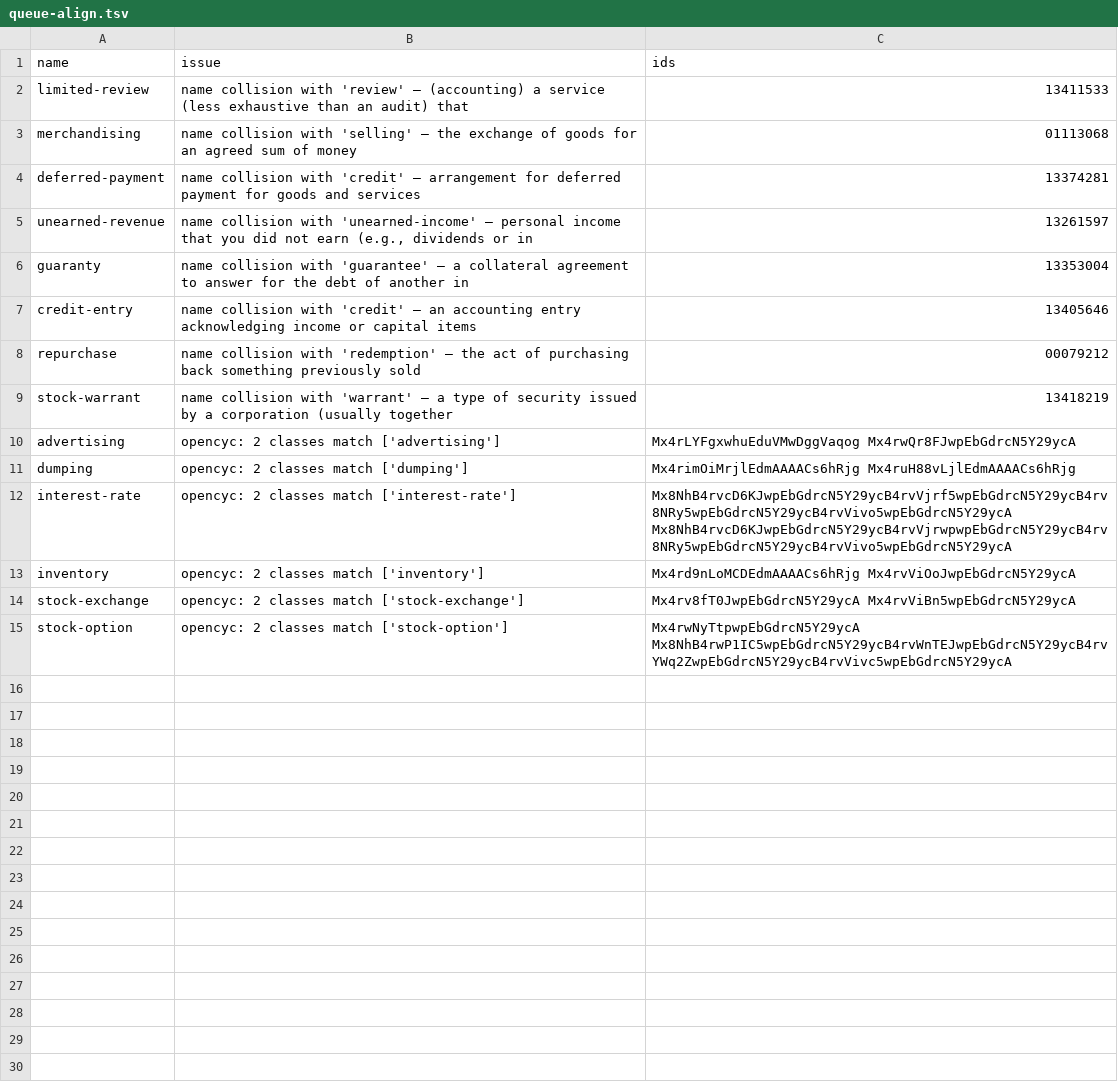
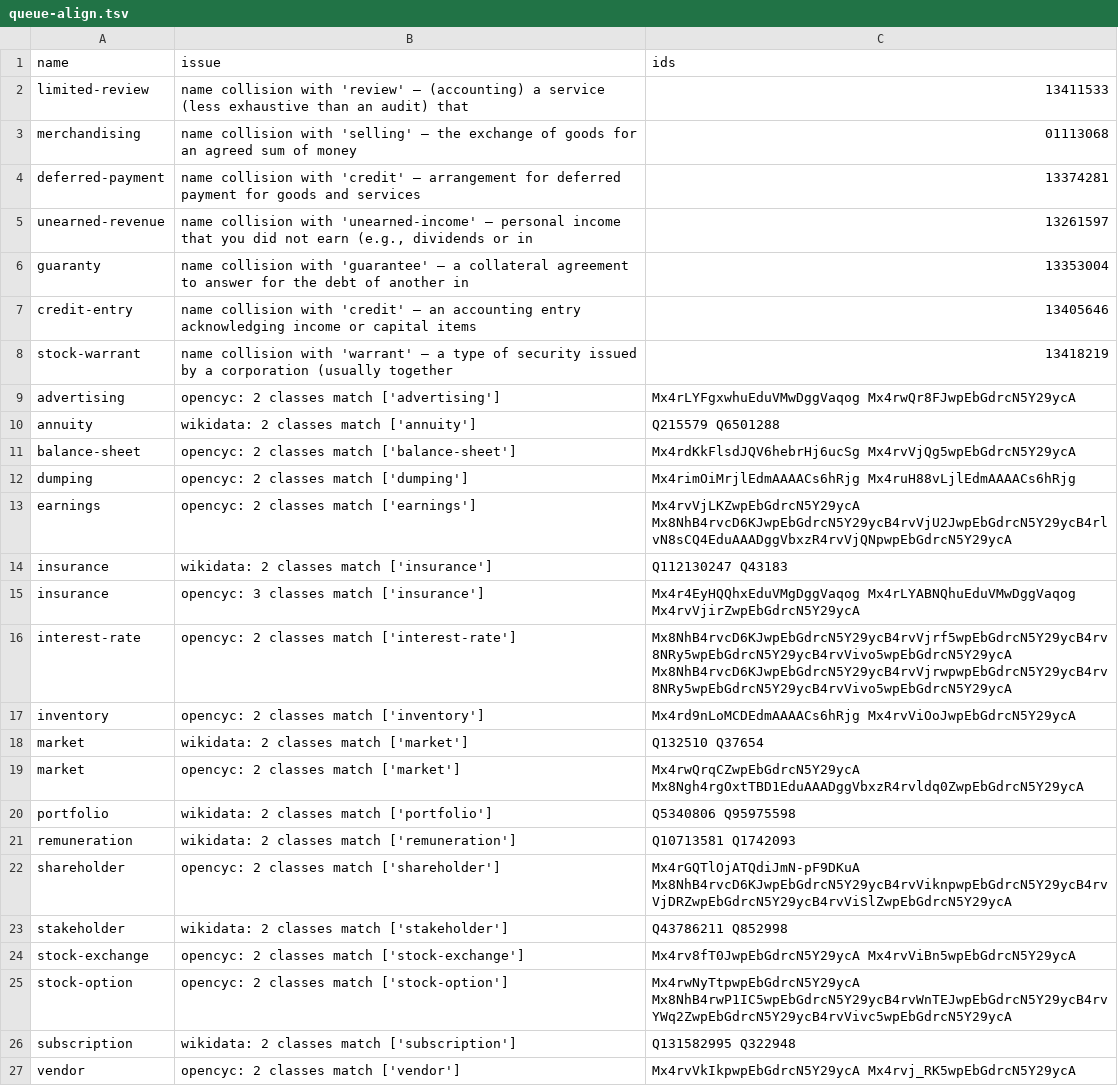
Before and after one commit to petfold/ontodag-core, a TSV file: packs/economics/align/queue-align.tsv, drawn as a sheet; removed rows and columns are numbered as before the commit, all else as after; the diff names each change by its address in the sheet, - before the commit and + after, or states it on an @@ line.

Commit message:
economics pack: 1,055 concepts — markets, finance, trading, investing, accounting, payments, insurance, contracts, logistics, Bitcoin and Ethereum; scope rule (no macro/government economics, no shitcoins); core: dividend takes the company sense; UPPER.md §7/§8/§9

```diff
--- a/packs/economics/align/queue-align.tsv
+++ b/packs/economics/align/queue-align.tsv
-row 8: repurchase | name collision with 'redemption' — the act of purchasing back something previously sold | 00079212
+row 10: annuity | wikidata: 2 classes match ['annuity'] | Q215579 Q6501288
+row 11: balance-sheet | opencyc: 2 classes match ['balance-sheet'] | Mx4rdKkFlsdJQV6hebrHj6ucSg Mx4rvVjQg5wpEbGdrcN5Y29ycA
+row 13: earnings | opencyc: 2 classes match ['earnings'] | Mx4rvVjLKZwpEbGdrcN5Y29ycA Mx8NhB4rvcD6KJwpEbGdrcN5Y29ycB4rvVjU2JwpEbGdrcN5Y29ycB4rlvN8sCQ4EduAAADggVbxzR4rvVjQNpwpEbGdrcN5Y29ycA
+row 14: insurance | wikidata: 2 classes match ['insurance'] | Q112130247 Q43183
+row 15: insurance | opencyc: 3 classes match ['insurance'] | Mx4r4EyHQQhxEduVMgDggVaqog Mx4rLYABNQhuEduVMwDggVaqog Mx4rvVjirZwpEbGdrcN5Y29ycA
+row 18: market | wikidata: 2 classes match ['market'] | Q132510 Q37654
+row 19: market | opencyc: 2 classes match ['market'] | Mx4rwQrqCZwpEbGdrcN5Y29ycA Mx8Ngh4rgOxtTBD1EduAAADggVbxzR4rvldq0ZwpEbGdrcN5Y29ycA
+row 20: portfolio | wikidata: 2 classes match ['portfolio'] | Q5340806 Q95975598
+row 21: remuneration | wikidata: 2 classes match ['remuneration'] | Q10713581 Q1742093
+row 22: shareholder | opencyc: 2 classes match ['shareholder'] | Mx4rGQTlOjATQdiJmN-pF9DKuA Mx8NhB4rvcD6KJwpEbGdrcN5Y29ycB4rvViknpwpEbGdrcN5Y29ycB4rvVjDRZwpEbGdrcN5Y29ycB4rvViSlZwpEbGdrcN5Y29ycA
+row 23: stakeholder | wikidata: 2 classes match ['stakeholder'] | Q43786211 Q852998
+row 26: subscription | wikidata: 2 classes match ['subscription'] | Q131582995 Q322948
+row 27: vendor | opencyc: 2 classes match ['vendor'] | Mx4rvVkIkpwpEbGdrcN5Y29ycA Mx4rvj_RK5wpEbGdrcN5Y29ycA
```
Also changed, not shown: packs/economics/align/names.tsv, packs/economics/views/schemaorg.tsv, 32 other files.
